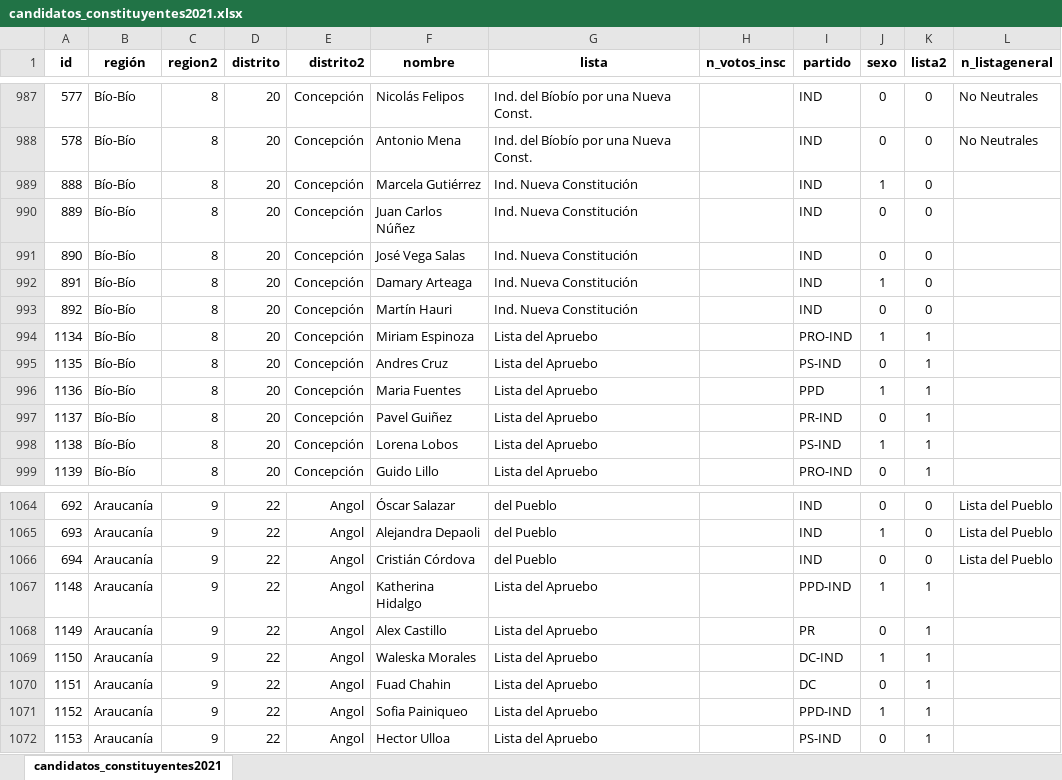
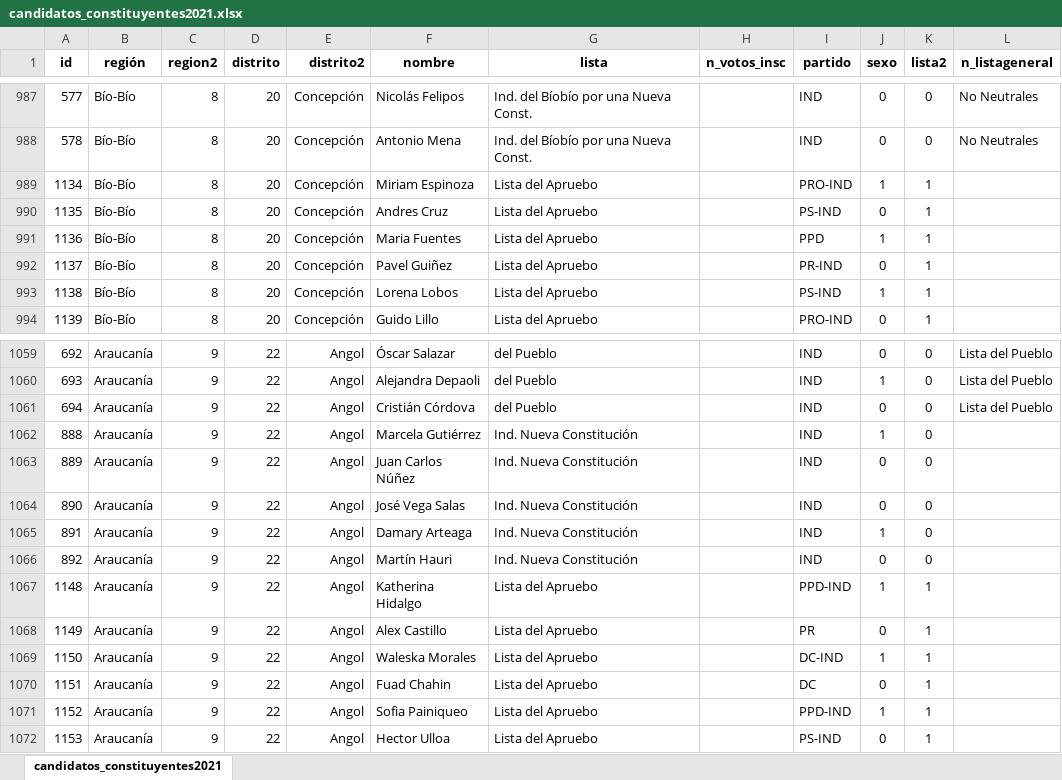
Before and after one commit to tresquintos/candidatos, an Excel workbook: constituyentes 2021/candidatos_constituyentes2021.xlsx, sheet candidatos_constituyentes2021, drawn as a sheet; only a part is shown, gaps mark what is left out; values as stored, in another font and other column widths than the file's, no borders; removed rows and columns are numbered as before the commit, all else as after; the diff names each change by its address in the sheet, - before the commit and + after, or states it on an @@ line.

```diff
--- a/constituyentes 2021/candidatos_constituyentes2021.xlsx (sheet candidatos_constituyentes2021)
+++ b/constituyentes 2021/candidatos_constituyentes2021.xlsx (sheet candidatos_constituyentes2021)
-row 989: 888 | Bío-Bío | 8 | 20 | Concepción | Marcela Gutiérrez | Ind. Nueva Constitución |  | IND | 1 | 0
-row 990: 889 | Bío-Bío | 8 | 20 | Concepción | Juan Carlos Núñez | Ind. Nueva Constitución |  | IND | 0 | 0
-row 991: 890 | Bío-Bío | 8 | 20 | Concepción | José Vega Salas | Ind. Nueva Constitución |  | IND | 0 | 0
-row 992: 891 | Bío-Bío | 8 | 20 | Concepción | Damary Arteaga | Ind. Nueva Constitución |  | IND | 1 | 0
-row 993: 892 | Bío-Bío | 8 | 20 | Concepción | Martín Hauri | Ind. Nueva Constitución |  | IND | 0 | 0
+row 1062: 888 | Araucanía | 9 | 22 | Angol | Marcela Gutiérrez | Ind. Nueva Constitución |  | IND | 1 | 0
+row 1063: 889 | Araucanía | 9 | 22 | Angol | Juan Carlos Núñez | Ind. Nueva Constitución |  | IND | 0 | 0
+row 1064: 890 | Araucanía | 9 | 22 | Angol | José Vega Salas | Ind. Nueva Constitución |  | IND | 0 | 0
+row 1065: 891 | Araucanía | 9 | 22 | Angol | Damary Arteaga | Ind. Nueva Constitución |  | IND | 1 | 0
+row 1066: 892 | Araucanía | 9 | 22 | Angol | Martín Hauri | Ind. Nueva Constitución |  | IND | 0 | 0
```
Also changed, not shown: 1 other file.
